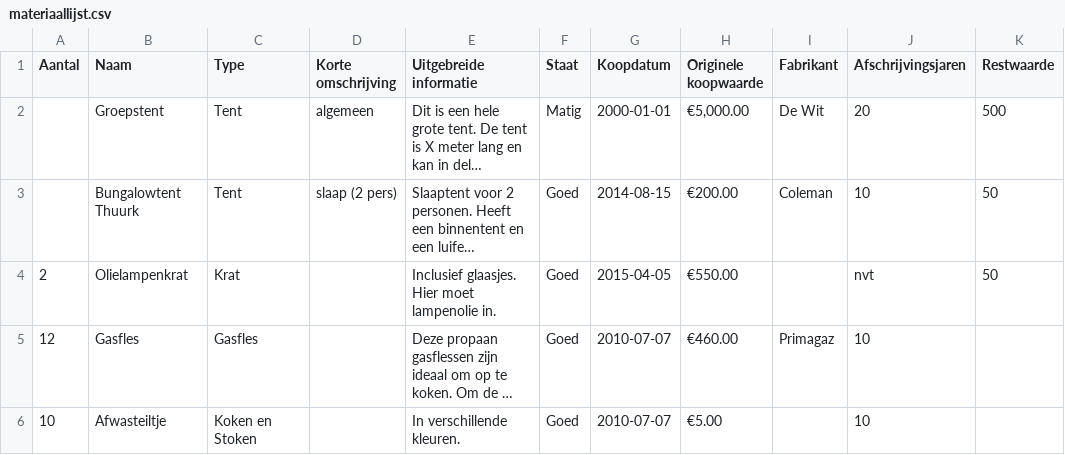
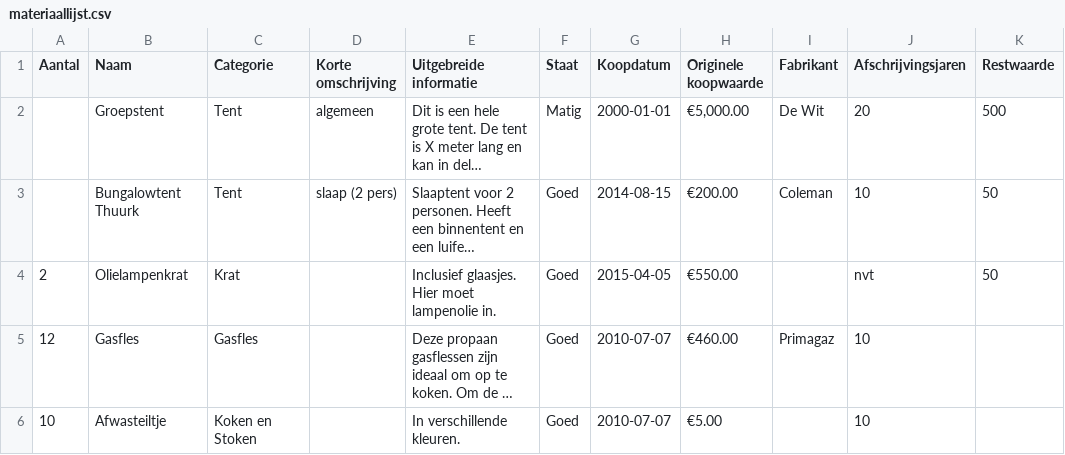
Before and after one commit to RobinBastiaan/franciscus-material-management, a CSV file: data/materiaallijst.csv, drawn as a sheet; only a part is shown; long unchanged cells end in …; the diff names each change by its address in the sheet, - before the commit and + after, or states it on an @@ line.

```diff
--- a/data/materiaallijst.csv
+++ b/data/materiaallijst.csv
-C1: Type
+C1: Categorie
```
Also changed, not shown: 9 other files.
